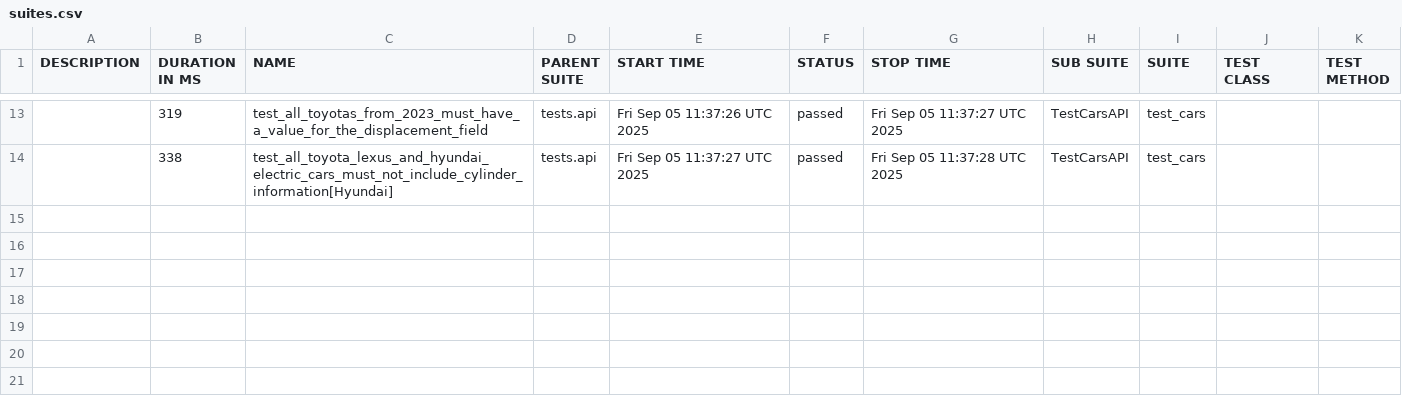
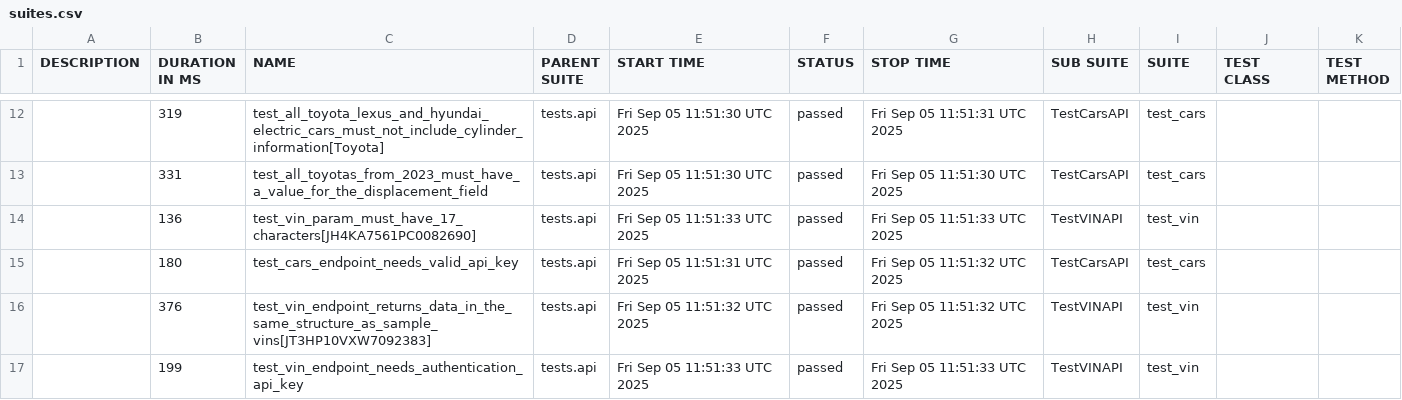
Before and after one commit to yasnowitzz/testing-framework, a CSV file: allure-report/data/suites.csv, drawn as a sheet; only a part is shown, gaps mark what is left out; the diff covers the shown part only.

```diff
--- a/allure-report/data/suites.csv
+++ b/allure-report/data/suites.csv
@@ -13,2 +12,6 @@
-"","319","test_all_toyotas_from_2023_must_have_a_value_for_the_displacement_field","tests.api","Fri Sep 05 11:37:26 UTC 2025","passed","Fri Sep 05 11:37:27 UTC 2025","TestCarsAPI","test_cars","",""
-"","338","test_all_toyota_lexus_and_hyundai_electric_cars_must_not_include_cylinder_information[Hyundai]","tests.api","Fri Sep 05 11:37:27 UTC 2025","passed","Fri Sep 05 11:37:28 UTC 2025","TestCarsAPI","test_cars","",""
+"","319","test_all_toyota_lexus_and_hyundai_electric_cars_must_not_include_cylinder_information[Toyota]","tests.api","Fri Sep 05 11:51:30 UTC 2025","passed","Fri Sep 05 11:51:31 UTC 2025","TestCarsAPI","test_cars","",""
+"","331","test_all_toyotas_from_2023_must_have_a_value_for_the_displacement_field","tests.api","Fri Sep 05 11:51:30 UTC 2025","passed","Fri Sep 05 11:51:30 UTC 2025","TestCarsAPI","test_cars","",""
+"","136","test_vin_param_must_have_17_characters[JH4KA7561PC0082690]","tests.api","Fri Sep 05 11:51:33 UTC 2025","passed","Fri Sep 05 11:51:33 UTC 2025","TestVINAPI","test_vin","",""
+"","180","test_cars_endpoint_needs_valid_api_key","tests.api","Fri Sep 05 11:51:31 UTC 2025","passed","Fri Sep 05 11:51:32 UTC 2025","TestCarsAPI","test_cars","",""
+"","376","test_vin_endpoint_returns_data_in_the_same_structure_as_sample_vins[JT3HP10VXW7092383]","tests.api","Fri Sep 05 11:51:32 UTC 2025","passed","Fri Sep 05 11:51:32 UTC 2025","TestVINAPI","test_vin","",""
+"","199","test_vin_endpoint_needs_authentication_api_key","tests.api","Fri Sep 05 11:51:33 UTC 2025","passed","Fri Sep 05 11:51:33 UTC 2025","TestVINAPI","test_vin","",""
```
Also changed, not shown: 4 added rows, 5 removed rows and 21 edited cells elsewhere in this file, allure-report/data/behaviors.csv, 51 other files.
